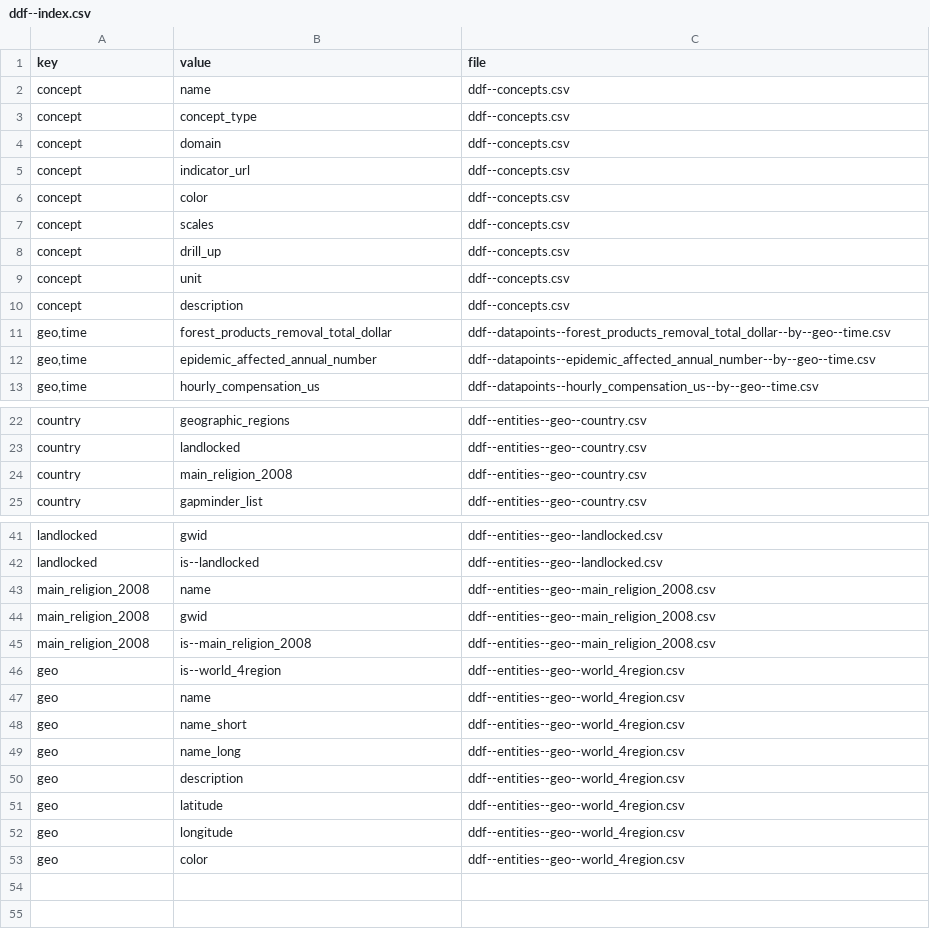
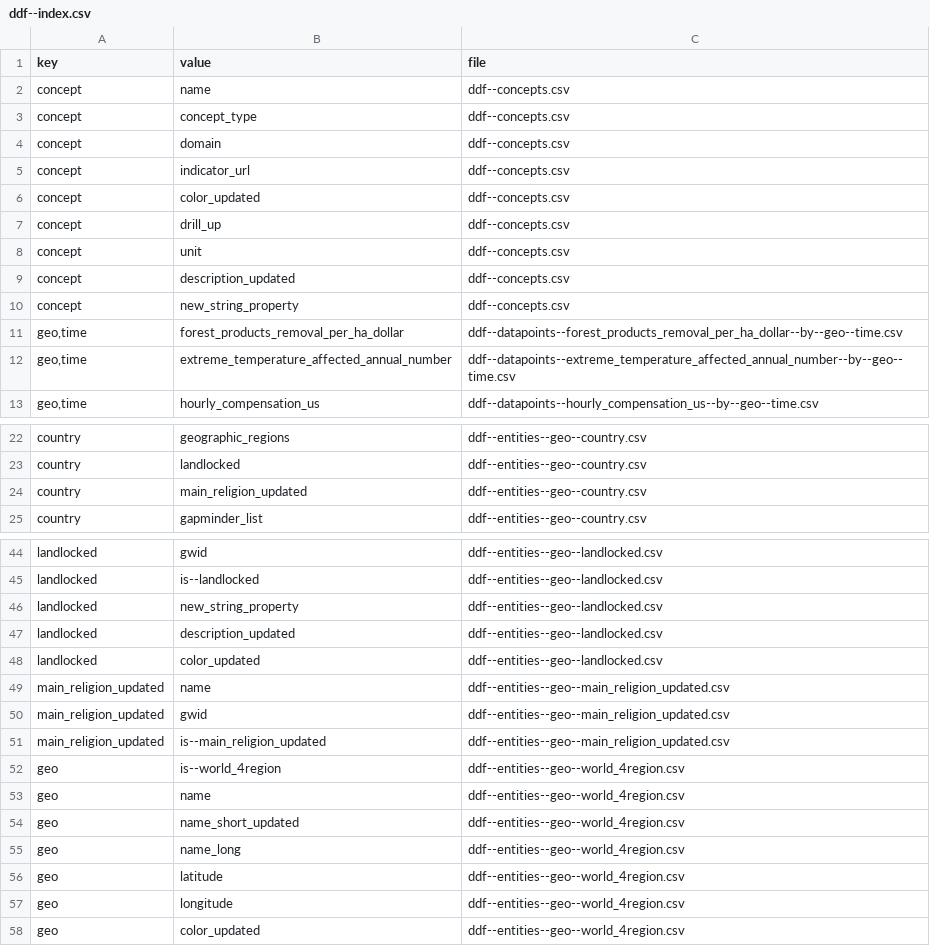
Before and after one commit to VS-work/ddf--gapminder--systema_globalis--light, a CSV file: ddf--index.csv, drawn as a sheet; only a part is shown, gaps mark what is left out; the diff covers the shown part only.

```diff
--- a/ddf--index.csv
+++ b/ddf--index.csv
@@ -5,9 +5,9 @@ concept,domain,ddf--concepts.csv
 concept,indicator_url,ddf--concepts.csv
-concept,color,ddf--concepts.csv
-concept,scales,ddf--concepts.csv
+concept,color_updated,ddf--concepts.csv
 concept,drill_up,ddf--concepts.csv
 concept,unit,ddf--concepts.csv
-concept,description,ddf--concepts.csv
-"geo,time",forest_products_removal_total_dollar,ddf--datapoints--forest_products_removal_total_dollar--by--geo--time.csv
-"geo,time",epidemic_affected_annual_number,ddf--datapoints--epidemic_affected_annual_number--by--geo--time.csv
+concept,description_updated,ddf--concepts.csv
+concept,new_string_property,ddf--concepts.csv
+"geo,time",forest_products_removal_per_ha_dollar,ddf--datapoints--forest_products_removal_per_ha_dollar--by--geo--time.csv
+"geo,time",extreme_temperature_affected_annual_number,ddf--datapoints--extreme_temperature_affected_annual_number--by--geo--time.csv
 "geo,time",hourly_compensation_us,ddf--datapoints--hourly_compensation_us--by--geo--time.csv
@@ -23,3 +23,3 @@ country,geographic_regions,ddf--entities--geo--country.csv
 country,landlocked,ddf--entities--geo--country.csv
-country,main_religion_2008,ddf--entities--geo--country.csv
+country,main_religion_updated,ddf--entities--geo--country.csv
 country,gapminder_list,ddf--entities--geo--country.csv
@@ -42,12 +45,14 @@ landlocked,gwid,ddf--entities--geo--landlocked.csv
 landlocked,is--landlocked,ddf--entities--geo--landlocked.csv
-main_religion_2008,name,ddf--entities--geo--main_religion_2008.csv
-main_religion_2008,gwid,ddf--entities--geo--main_religion_2008.csv
-main_religion_2008,is--main_religion_2008,ddf--entities--geo--main_religion_2008.csv
+landlocked,new_string_property,ddf--entities--geo--landlocked.csv
+landlocked,description_updated,ddf--entities--geo--landlocked.csv
+landlocked,color_updated,ddf--entities--geo--landlocked.csv
+main_religion_updated,name,ddf--entities--geo--main_religion_updated.csv
+main_religion_updated,gwid,ddf--entities--geo--main_religion_updated.csv
+main_religion_updated,is--main_religion_updated,ddf--entities--geo--main_religion_updated.csv
 geo,is--world_4region,ddf--entities--geo--world_4region.csv
 geo,name,ddf--entities--geo--world_4region.csv
-geo,name_short,ddf--entities--geo--world_4region.csv
+geo,name_short_updated,ddf--entities--geo--world_4region.csv
 geo,name_long,ddf--entities--geo--world_4region.csv
-geo,description,ddf--entities--geo--world_4region.csv
 geo,latitude,ddf--entities--geo--world_4region.csv
 geo,longitude,ddf--entities--geo--world_4region.csv
-geo,color,ddf--entities--geo--world_4region.csv
+geo,color_updated,ddf--entities--geo--world_4region.csv
```
Also changed, not shown: 3 added rows elsewhere in this file, ddf--concepts.csv, ddf--entities--geo--country.csv, 9 other files.
